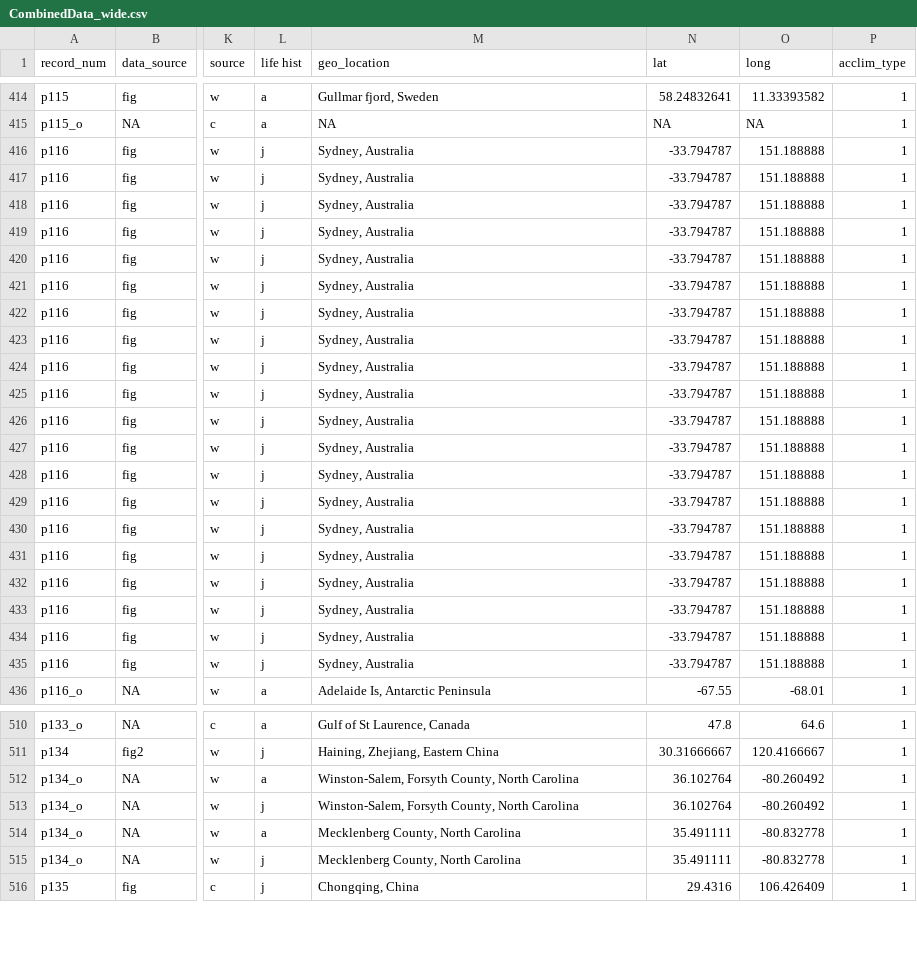
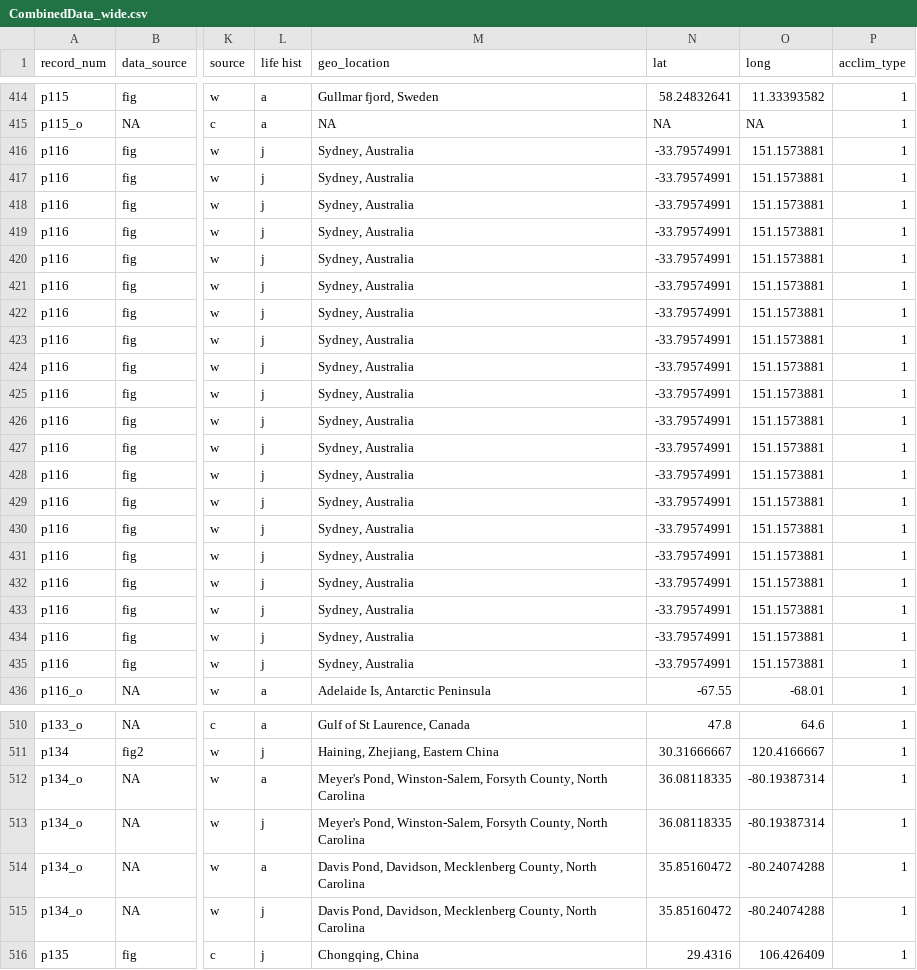
Before and after one commit to daniel1noble/Q10_meta_analysis, a CSV file: data/CombinedData_wide.csv, drawn as a sheet; only a part is shown, gaps mark what is left out; the diff covers the shown part only; the diff names each change by its address in the sheet, - before the commit and + after, or states it on an @@ line.

Commit message:
fixed all lat longs and looked at notes from RA to make decisons

```diff
--- a/data/CombinedData_wide.csv
+++ b/data/CombinedData_wide.csv
-N416:N435 (lat): -33.794787
+N416:N435 (lat): -33.79574991
-O416:O435 (long): 151.188888
+O416:O435 (long): 151.1573881
-M512:M513 (geo_location): Winston-Salem, Forsyth…
+M512:M513 (geo_location): Meyer's Pond, Winston-Salem, Forsyth…
-N512:N513 (lat): 36.102764
+N512:N513 (lat): 36.08118335
-O512:O513 (long): -80.260492
+O512:O513 (long): -80.19387314
-M514:M515 (geo_location): Mecklenberg County, North Carolina
+M514:M515 (geo_location): Davis Pond, Davidson, Mecklenberg County, North Carolina
-N514:N515 (lat): 35.491111
+N514:N515 (lat): 35.85160472
-O514:O515 (long): -80.832778
+O514:O515 (long): -80.24074288
```
Also changed, not shown: 100 edited cells elsewhere in this file.
